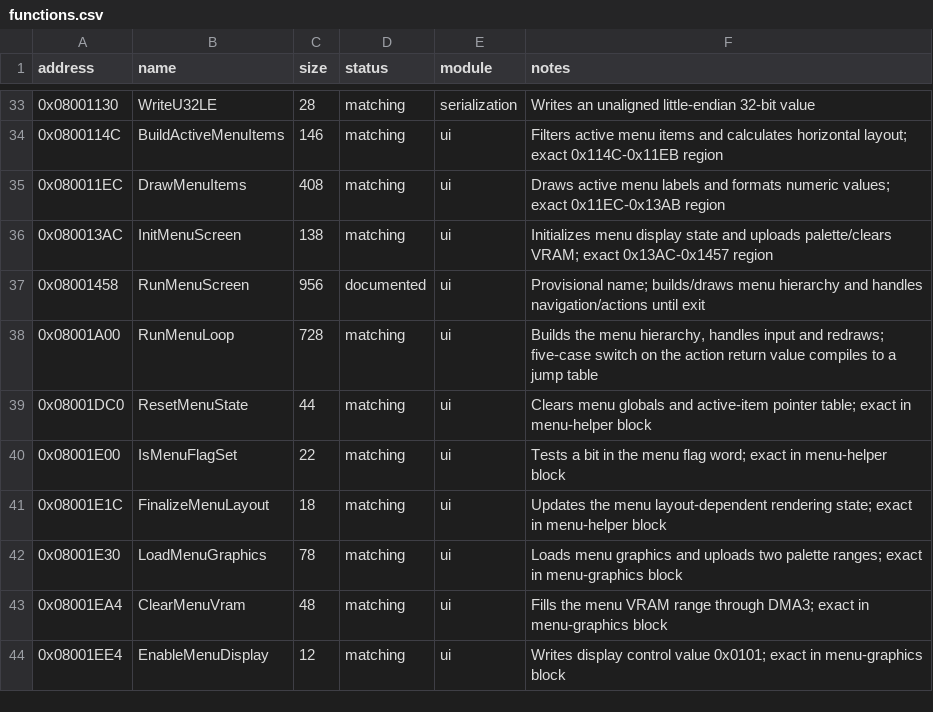
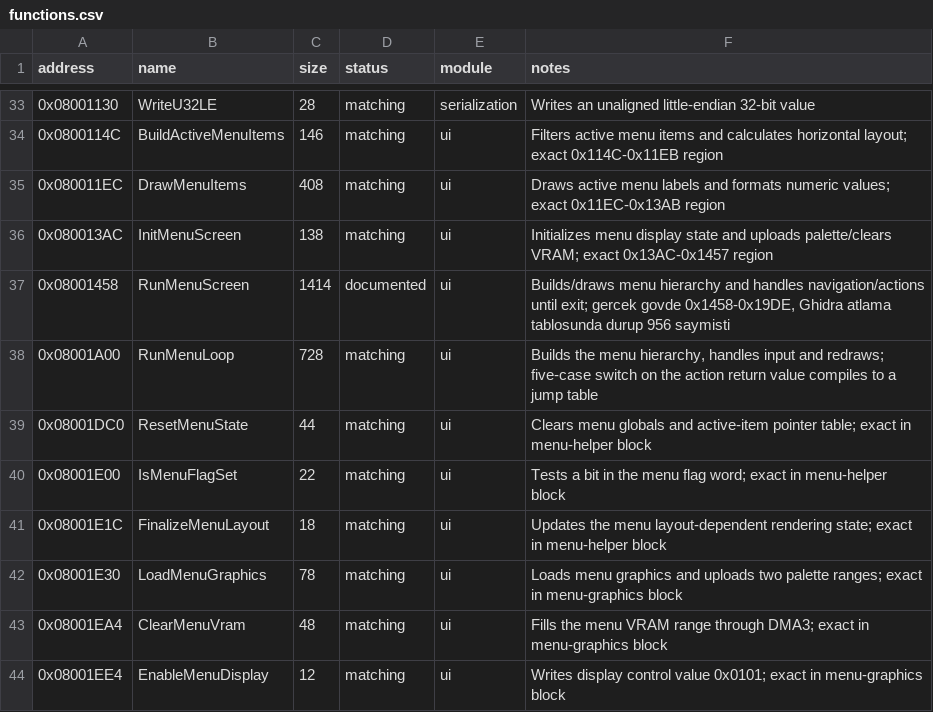
Before and after one commit to ahm3texe/gta-advance, a CSV file: data/functions.csv, drawn as a sheet; only a part is shown, gaps mark what is left out.

```diff
--- a/data/functions.csv
+++ b/data/functions.csv
@@ -36,3 +36,3 @@ address,name,size,status,module,notes
 0x080013AC,InitMenuScreen,138,matching,ui,Initializes menu display state and uploads palette/clears VRAM; exact 0x13AC-0x1457 region
-0x08001458,RunMenuScreen,956,documented,ui,Provisional name; builds/draws menu hierarchy and handles navigation/actions until exit
+0x08001458,RunMenuScreen,1414,documented,ui,"Builds/draws menu hierarchy and handles navigation/actions until exit; gercek govde 0x1458-0x19DE, Ghidra atlama tablosunda durup 956 saymisti"
 0x08001A00,RunMenuLoop,728,matching,ui,"Builds the menu hierarchy, handles input and redraws; five-case switch on the action return value compiles to a jump table"
```
